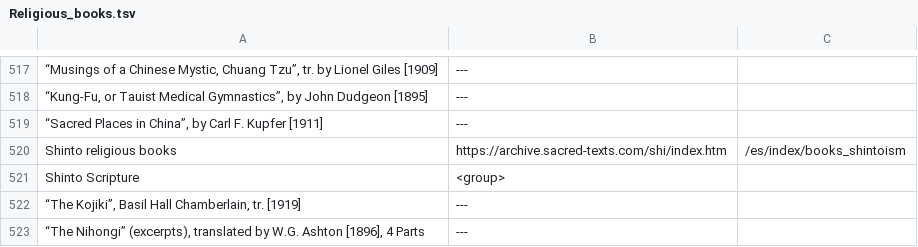
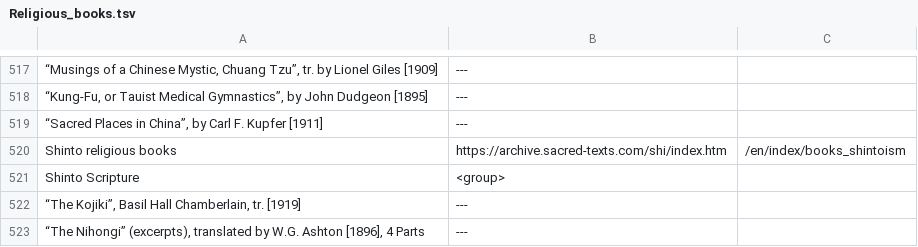
Before and after one commit to JanHerca/urantiapedia, a TSV file: input/txt/books-en/Religious_books.tsv, drawn as a sheet; only a part is shown, gaps mark what is left out; the diff names each change by its address in the sheet, - before the commit and + after, or states it on an @@ line.

```diff
--- a/input/txt/books-en/Religious_books.tsv
+++ b/input/txt/books-en/Religious_books.tsv
-C520: /es/index/books_shintoism
+C520: /en/index/books_shintoism
```
Also changed, not shown: 16 other files.
